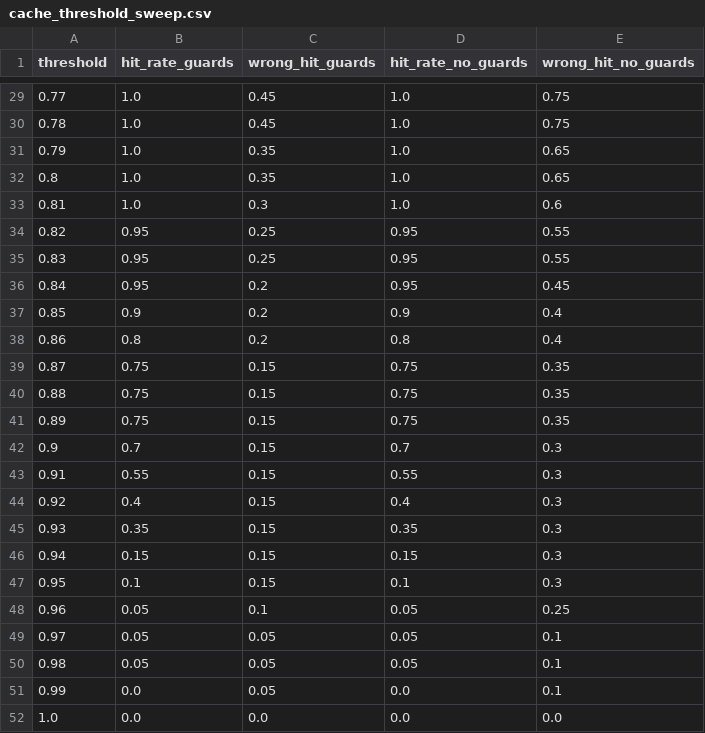
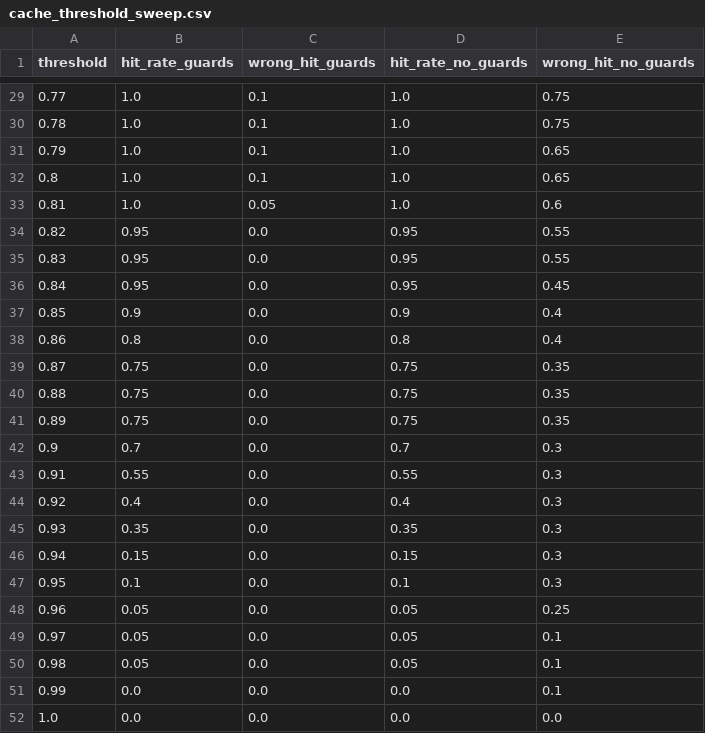
Before and after one commit to Priyanshu1981/llm-router-project, a CSV file: experiments/results/cache_threshold_sweep.csv, drawn as a sheet; only a part is shown, gaps mark what is left out; the diff covers the shown part only.

```diff
--- a/experiments/results/cache_threshold_sweep.csv
+++ b/experiments/results/cache_threshold_sweep.csv
@@ -29,24 +29,24 @@ threshold,hit_rate_guards,wrong_hit_guards,hit_rate_no_guards,wrong_hit_no_guard
-0.77,1.0,0.45,1.0,0.75
-0.78,1.0,0.45,1.0,0.75
-0.79,1.0,0.35,1.0,0.65
-0.8,1.0,0.35,1.0,0.65
-0.81,1.0,0.3,1.0,0.6
-0.82,0.95,0.25,0.95,0.55
-0.83,0.95,0.25,0.95,0.55
-0.84,0.95,0.2,0.95,0.45
-0.85,0.9,0.2,0.9,0.4
-0.86,0.8,0.2,0.8,0.4
-0.87,0.75,0.15,0.75,0.35
-0.88,0.75,0.15,0.75,0.35
-0.89,0.75,0.15,0.75,0.35
-0.9,0.7,0.15,0.7,0.3
-0.91,0.55,0.15,0.55,0.3
-0.92,0.4,0.15,0.4,0.3
-0.93,0.35,0.15,0.35,0.3
-0.94,0.15,0.15,0.15,0.3
-0.95,0.1,0.15,0.1,0.3
-0.96,0.05,0.1,0.05,0.25
-0.97,0.05,0.05,0.05,0.1
-0.98,0.05,0.05,0.05,0.1
-0.99,0.0,0.05,0.0,0.1
+0.77,1.0,0.1,1.0,0.75
+0.78,1.0,0.1,1.0,0.75
+0.79,1.0,0.1,1.0,0.65
+0.8,1.0,0.1,1.0,0.65
+0.81,1.0,0.05,1.0,0.6
+0.82,0.95,0.0,0.95,0.55
+0.83,0.95,0.0,0.95,0.55
+0.84,0.95,0.0,0.95,0.45
+0.85,0.9,0.0,0.9,0.4
+0.86,0.8,0.0,0.8,0.4
+0.87,0.75,0.0,0.75,0.35
+0.88,0.75,0.0,0.75,0.35
+0.89,0.75,0.0,0.75,0.35
+0.9,0.7,0.0,0.7,0.3
+0.91,0.55,0.0,0.55,0.3
+0.92,0.4,0.0,0.4,0.3
+0.93,0.35,0.0,0.35,0.3
+0.94,0.15,0.0,0.15,0.3
+0.95,0.1,0.0,0.1,0.3
+0.96,0.05,0.0,0.05,0.25
+0.97,0.05,0.0,0.05,0.1
+0.98,0.05,0.0,0.05,0.1
+0.99,0.0,0.0,0.0,0.1
 1.0,0.0,0.0,0.0,0.0
```
Also changed, not shown: 27 edited cells elsewhere in this file, experiments/results/cache_pairs_scored.csv, 10 other files.
